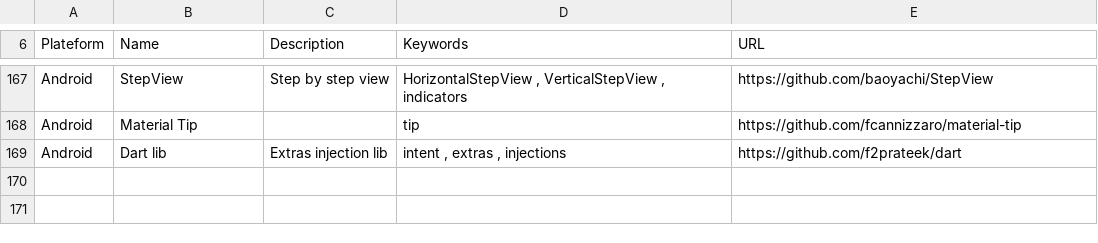
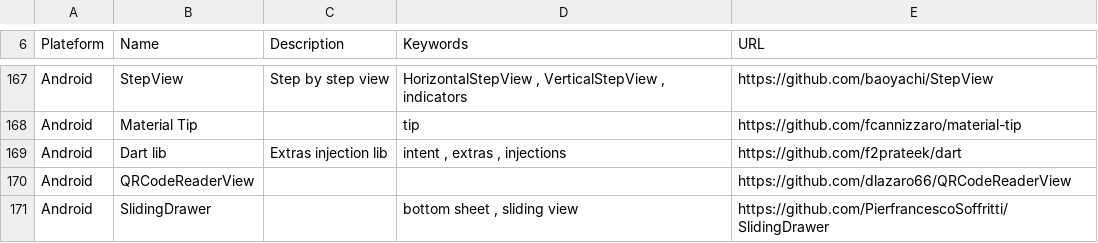
Before and after one commit to vaginessa/Tips-n-tools, a CSV file: Tips-n-tools_Libraries.csv, drawn as a sheet; only a part is shown, gaps mark what is left out.

```diff
--- a/Tips-n-tools_Libraries.csv
+++ b/Tips-n-tools_Libraries.csv
@@ -169 +169,3 @@ Android;Material Tip;;tip;https://github.com/fcannizzaro/material-tip
 Android;Dart lib;Extras injection lib;intent , extras , injections;https://github.com/f2prateek/dart
+Android;QRCodeReaderView;;;https://github.com/dlazaro66/QRCodeReaderView
+Android;SlidingDrawer;;bottom sheet , sliding view;https://github.com/PierfrancescoSoffritti/SlidingDrawer
```
Also changed, not shown: 3 other files.
